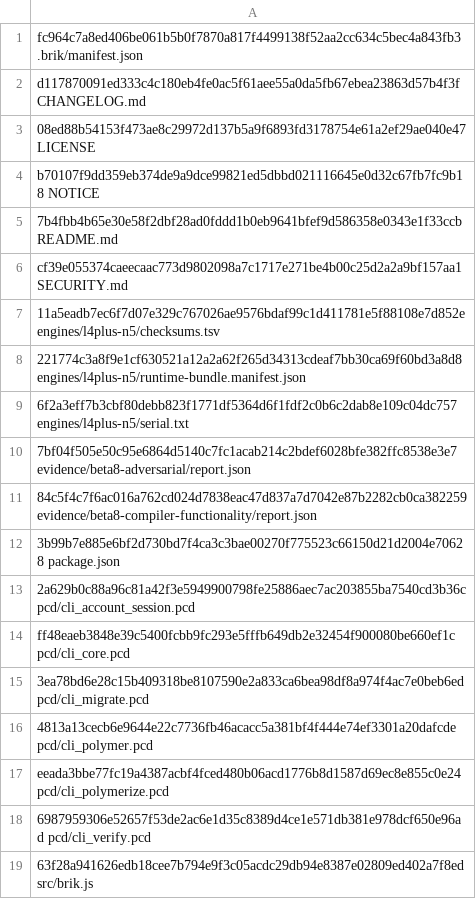
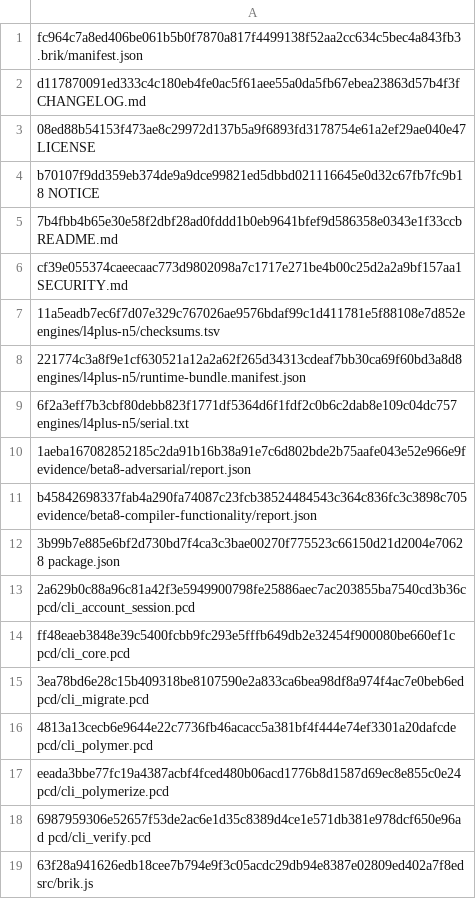
Before and after one commit to brik64/brik64-cli, a TSV file: evidence/beta8-package/stage-checksums.tsv, drawn as a sheet.

Commit message:
Gate beta8 release on verified GitHub signature

```diff
--- a/evidence/beta8-package/stage-checksums.tsv
+++ b/evidence/beta8-package/stage-checksums.tsv
@@ -9,4 +9,4 @@ cf39e055374caeecaac773d9802098a7c1717e271be4b00c25d2a2a9bf157aa1  SECURITY.md
 6f2a3eff7b3cbf80debb823f1771df5364d6f1fdf2c0b6c2dab8e109c04dc757  engines/l4plus-n5/serial.txt
-7bf04f505e50c95e6864d5140c7fc1acab214c2bdef6028bfe382ffc8538e3e7  evidence/beta8-adversarial/report.json
-84c5f4c7f6ac016a762cd024d7838eac47d837a7d7042e87b2282cb0ca382259  evidence/beta8-compiler-functionality/report.json
+1aeba167082852185c2da91b16b38a91e7c6d802bde2b75aafe043e52e966e9f  evidence/beta8-adversarial/report.json
+b45842698337fab4a290fa74087c23fcb38524484543c364c836fc3c3898c705  evidence/beta8-compiler-functionality/report.json
 3b99b7e885e6bf2d730bd7f4ca3c3bae00270f775523c66150d21d2004e70628  package.json
```
Also changed, not shown: 17 other files.
